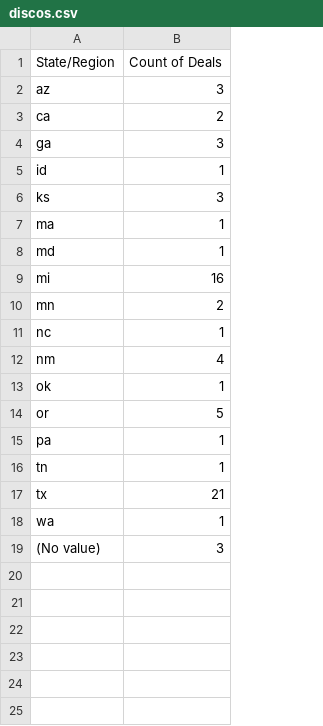
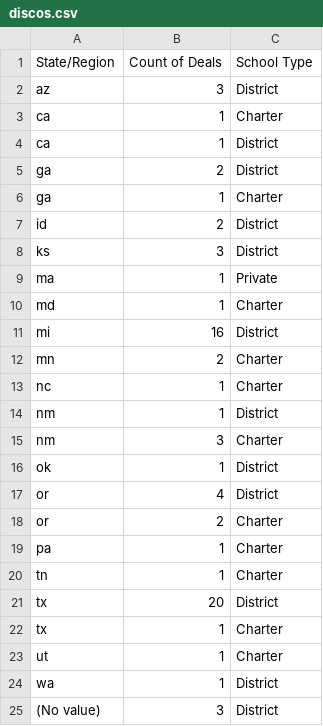
Before and after one commit to justinatcariina/territory-map, a CSV file: data/discos.csv, drawn as a sheet; addresses are those after the commit; the diff names each change by its address in the sheet, - before the commit and + after, or states it on an @@ line.

```diff
--- a/data/discos.csv
+++ b/data/discos.csv
+column C (School Type), rows 2-3: District | Charter; row 5: District; rows 7-14: District | District | Private | Charter | District | Charter | Charter | District; rows 16-17: District | District; rows 19-21: Charter | Charter | District; rows 24-25: District | District
-B3 (Count of Deals): 2
+B3 (Count of Deals): 1
+row 4: ca | 1 | District
-B5 (Count of Deals): 3
+B5 (Count of Deals): 2
+row 6: ga | 1 | Charter
-B7 (Count of Deals): 1
+B7 (Count of Deals): 2
-B14 (Count of Deals): 4
+B14 (Count of Deals): 1
+row 15: nm | 3 | Charter
-B17 (Count of Deals): 5
+B17 (Count of Deals): 4
+row 18: or | 2 | Charter
-B21 (Count of Deals): 21
+B21 (Count of Deals): 20
+row 22: tx | 1 | Charter
+row 23: ut | 1 | Charter
```
Also changed, not shown: data/calls.csv, data/connects.csv, 5 other files.
